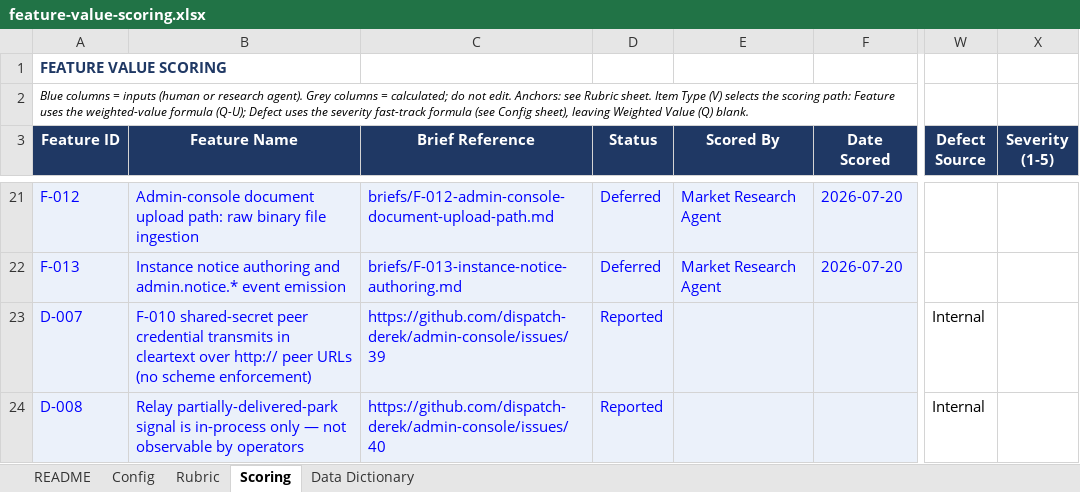
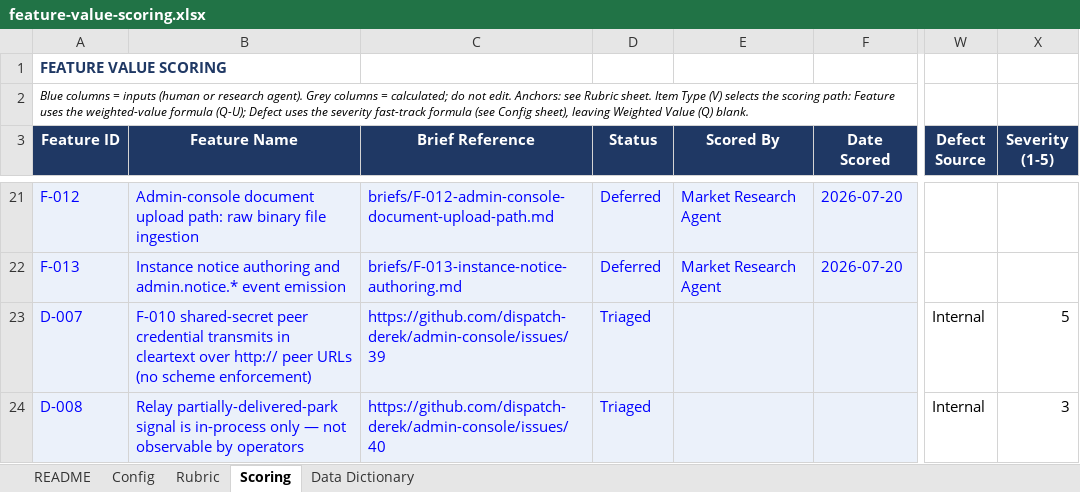
Before and after one commit to dispatch-derek/admin-console, an Excel workbook: feature-value-scoring.xlsx, sheet Scoring, drawn as a sheet; only a part is shown, gaps mark what is left out; values as stored, in another font and other column widths than the file's, no borders; the diff names each change by its address in the sheet, - before the commit and + after, or states it on an @@ line.

```diff
--- a/feature-value-scoring.xlsx (sheet Scoring)
+++ b/feature-value-scoring.xlsx (sheet Scoring)
-D23:D24 (Status): Reported
+D23:D24 (Status): Triaged
-X23 (Severity (1-5)): (empty)
+X23 (Severity (1-5)): 5
-X24 (Severity (1-5)): (empty)
+X24 (Severity (1-5)): 3
```
